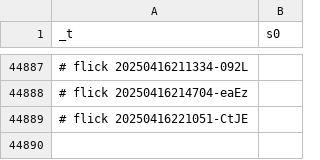
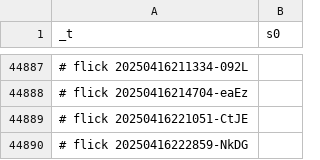
Before and after one commit to abikesa/facade, a CSV file: kitabo/ensi/ukubona/donorcase/test3/assets/csv/mort_s0_overall.csv, drawn as a sheet; only a part is shown, gaps mark what is left out.

Commit message:
kitabo/ensi/ukubona/donorcase/test3/assets/csv/mort_s0_overall.csv

```diff
--- a/kitabo/ensi/ukubona/donorcase/test3/assets/csv/mort_s0_overall.csv
+++ b/kitabo/ensi/ukubona/donorcase/test3/assets/csv/mort_s0_overall.csv
@@ -44889 +44889,2 @@ _t,s0
 # flick 20250416221051-CtJE
+# flick 20250416222859-NkDG
```
